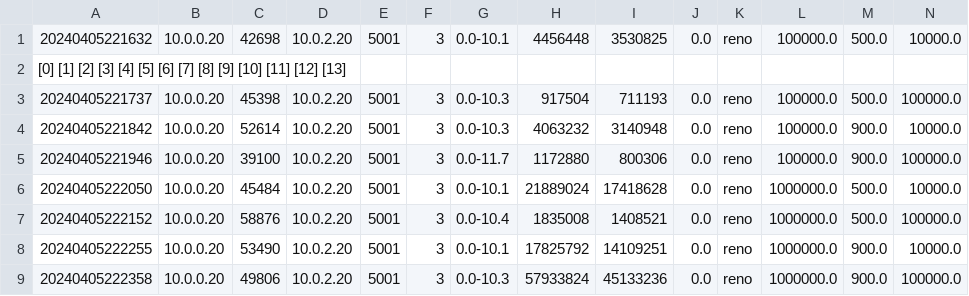
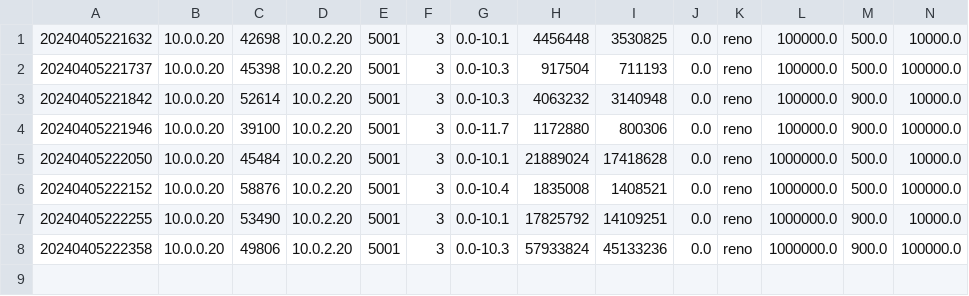
Before and after one commit to DanielValdeley/mini-projeto-imunes, a CSV file: dados-reno.csv, drawn as a sheet; the diff names each change by its address in the sheet, - before the commit and + after, or states it on an @@ line.

```diff
--- a/dados-reno.csv
+++ b/dados-reno.csv
-row 2: [0] [1] [2] [3] [4] [5] [6] [7] [8] [9] [10] [11] [12] [13]
```
Also changed, not shown: 3 other files.
